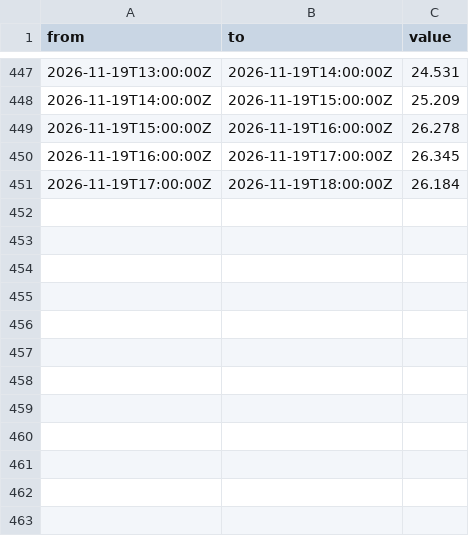
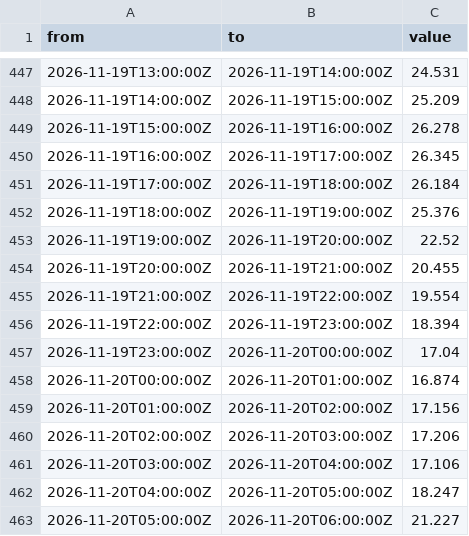
Before and after one commit to Gallenkamp/Talmarkt.flex-Preise, a CSV file: data/epex/2026/11-November.csv, drawn as a sheet; only a part is shown, gaps mark what is left out.

```diff
--- a/data/epex/2026/11-November.csv
+++ b/data/epex/2026/11-November.csv
@@ -451 +451,13 @@ from,to,value
 "2026-11-19T17:00:00Z","2026-11-19T18:00:00Z","26.184"
+"2026-11-19T18:00:00Z","2026-11-19T19:00:00Z","25.376"
+"2026-11-19T19:00:00Z","2026-11-19T20:00:00Z","22.52"
+"2026-11-19T20:00:00Z","2026-11-19T21:00:00Z","20.455"
+"2026-11-19T21:00:00Z","2026-11-19T22:00:00Z","19.554"
+"2026-11-19T22:00:00Z","2026-11-19T23:00:00Z","18.394"
+"2026-11-19T23:00:00Z","2026-11-20T00:00:00Z","17.04"
+"2026-11-20T00:00:00Z","2026-11-20T01:00:00Z","16.874"
+"2026-11-20T01:00:00Z","2026-11-20T02:00:00Z","17.156"
+"2026-11-20T02:00:00Z","2026-11-20T03:00:00Z","17.206"
+"2026-11-20T03:00:00Z","2026-11-20T04:00:00Z","17.106"
+"2026-11-20T04:00:00Z","2026-11-20T05:00:00Z","18.247"
+"2026-11-20T05:00:00Z","2026-11-20T06:00:00Z","21.227"
```
Also changed, not shown: 1 other file.
